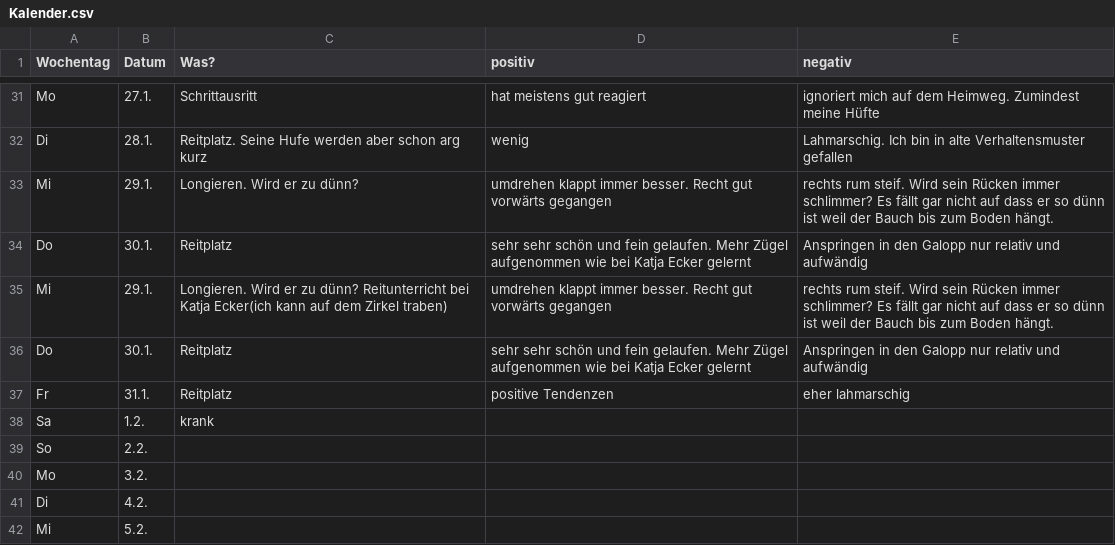
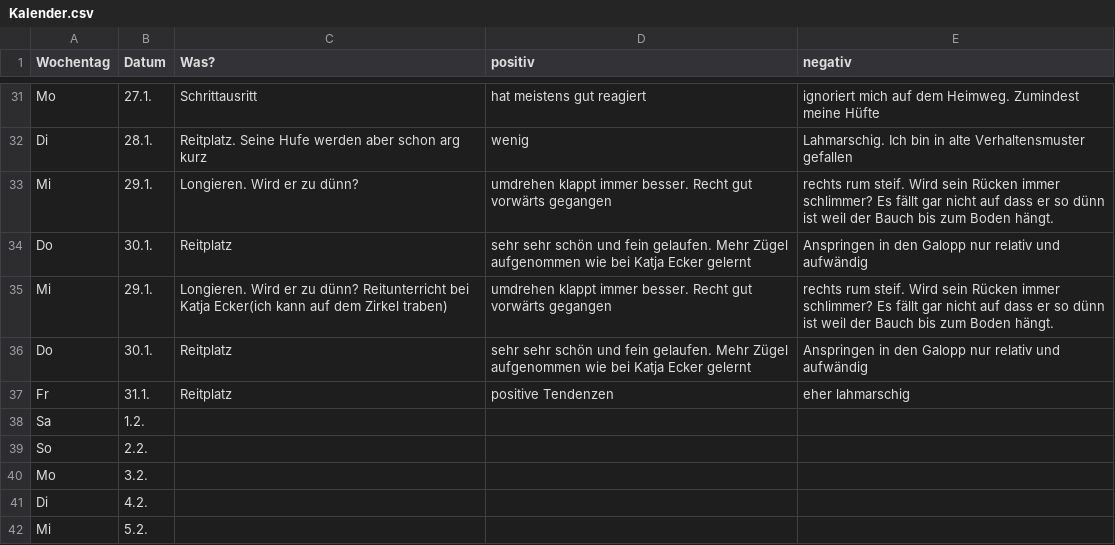
Before and after one commit to Kaschina/Reitunterricht, a CSV file: Kalender.csv, drawn as a sheet; only a part is shown, gaps mark what is left out.

Commit message:
..

```diff
--- a/Kalender.csv
+++ b/Kalender.csv
@@ -37,3 +37,3 @@ Do,30.1.,Reitplatz,sehr sehr schön und fein gelaufen. Mehr Zügel aufgenommen w
 Fr,31.1.,Reitplatz,positive Tendenzen,eher lahmarschig
-Sa,1.2.,krank,,
+Sa,1.2., , ,
 So,2.2., , ,
```
